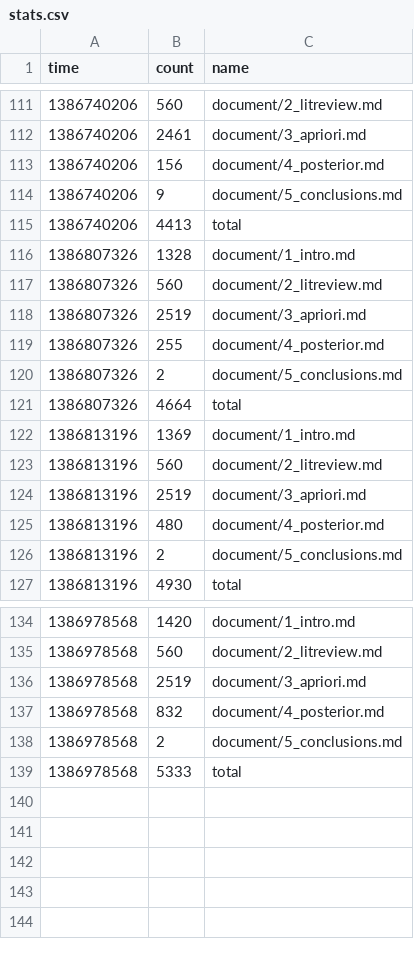
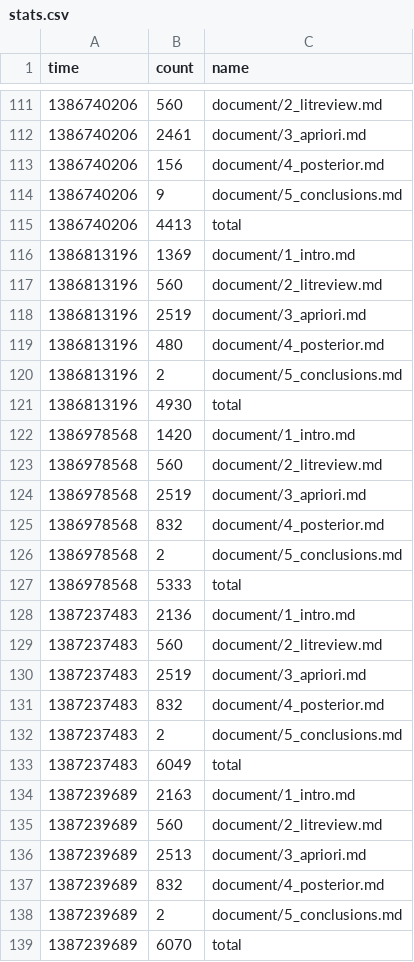
Before and after one commit to organisciak/dissertation, a CSV file: logs/stats.csv, drawn as a sheet; only a part is shown, gaps mark what is left out; the diff covers the shown part only.

```diff
--- a/logs/stats.csv
+++ b/logs/stats.csv
@@ -115,8 +115,2 @@ time	count	name
 1386740206	4413	total
-1386807326	1328	document/1_intro.md
-1386807326	560	document/2_litreview.md
-1386807326	2519	document/3_apriori.md
-1386807326	255	document/4_posterior.md
-1386807326	2	document/5_conclusions.md
-1386807326	4664	total
 1386813196	1369	document/1_intro.md
@@ -139 +127,13 @@ time	count	name
 1386978568	5333	total
+1387237483	2136	document/1_intro.md
+1387237483	560	document/2_litreview.md
+1387237483	2519	document/3_apriori.md
+1387237483	832	document/4_posterior.md
+1387237483	2	document/5_conclusions.md
+1387237483	6049	total
+1387239689	2163	document/1_intro.md
+1387239689	560	document/2_litreview.md
+1387239689	2513	document/3_apriori.md
+1387239689	832	document/4_posterior.md
+1387239689	2	document/5_conclusions.md
+1387239689	6070	total
```
Also changed, not shown: 6 removed rows elsewhere in this file, 4 other files.
